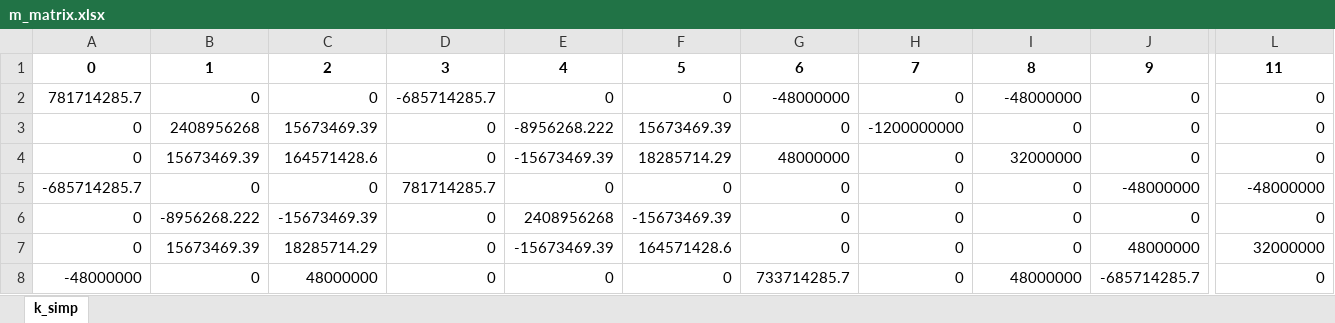
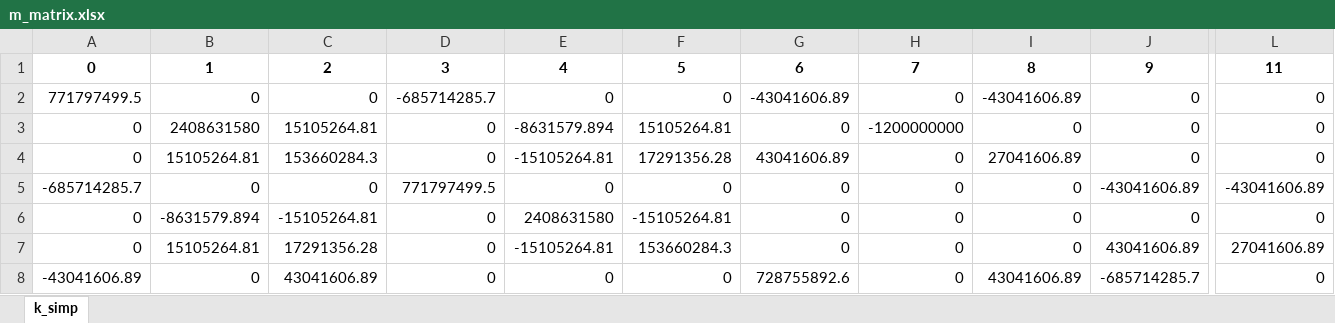
Before and after one commit to thi-costa/py_FEMsimple, an Excel workbook: frame/m_matrix.xlsx, sheet k_simp, drawn as a sheet; only a part is shown, gaps mark what is left out; values as stored, in another font and other column widths than the file's, no borders; the diff covers the shown part only; the diff names each change by its address in the sheet, - before the commit and + after, or states it on an @@ line.

```diff
--- a/frame/m_matrix.xlsx (sheet k_simp)
+++ b/frame/m_matrix.xlsx (sheet k_simp)
-A2: 781714285.7
+A2: 771797499.5
-G2: -48000000
+G2: -43041606.89
-I2: -48000000
+I2: -43041606.89
-B3: 2408956268
+B3: 2408631580
-C3: 15673469.39
+C3: 15105264.81
-E3: -8956268.222
+E3: -8631579.894
-F3: 15673469.39
+F3: 15105264.81
-B4: 15673469.39
+B4: 15105264.81
-C4: 164571428.6
+C4: 153660284.3
-E4: -15673469.39
+E4: -15105264.81
-F4: 18285714.29
+F4: 17291356.28
-G4: 48000000
+G4: 43041606.89
-I4: 32000000
+I4: 27041606.89
-D5: 781714285.7
+D5: 771797499.5
-J5: -48000000
+J5: -43041606.89
-L5: -48000000
+L5: -43041606.89
-B6: -8956268.222
+B6: -8631579.894
-C6: -15673469.39
+C6: -15105264.81
-E6: 2408956268
+E6: 2408631580
-F6: -15673469.39
+F6: -15105264.81
-B7: 15673469.39
+B7: 15105264.81
-C7: 18285714.29
+C7: 17291356.28
-E7: -15673469.39
+E7: -15105264.81
-F7: 164571428.6
+F7: 153660284.3
-J7: 48000000
+J7: 43041606.89
-L7: 32000000
+L7: 27041606.89
-A8: -48000000
+A8: -43041606.89
-C8: 48000000
+C8: 43041606.89
-G8: 733714285.7
+G8: 728755892.6
-I8: 48000000
+I8: 43041606.89
```
Also changed, not shown: 1 added row, 1 removed row and 19 edited cells elsewhere in this sheet, frame/results_2node.xlsx, 17 other files.
